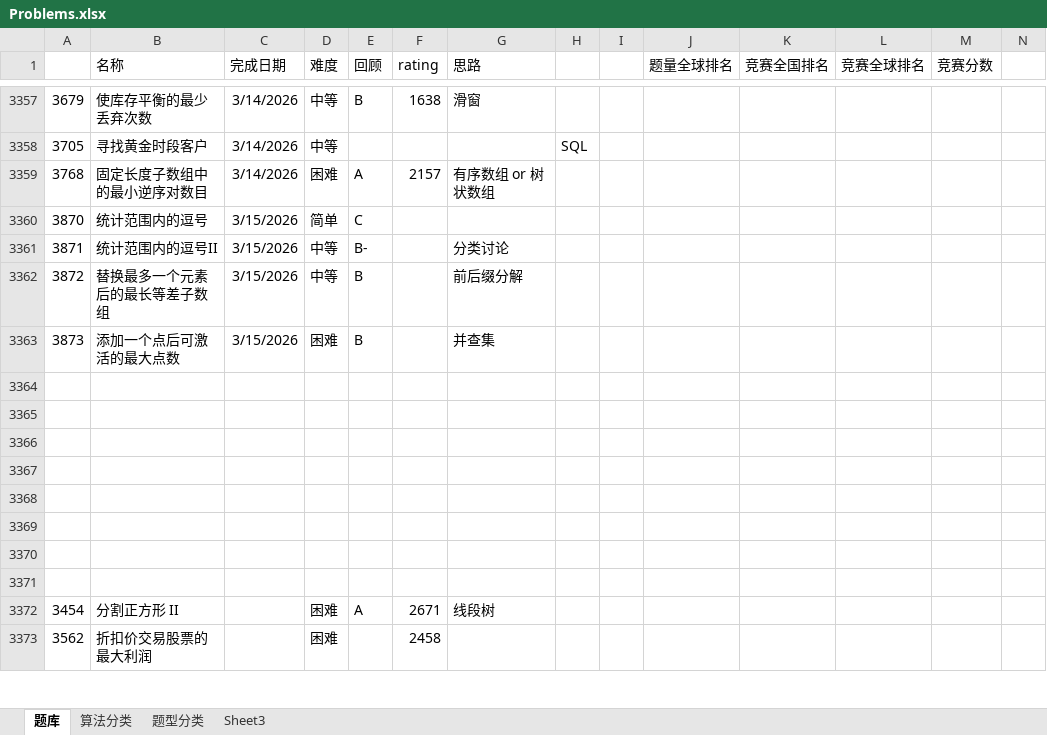
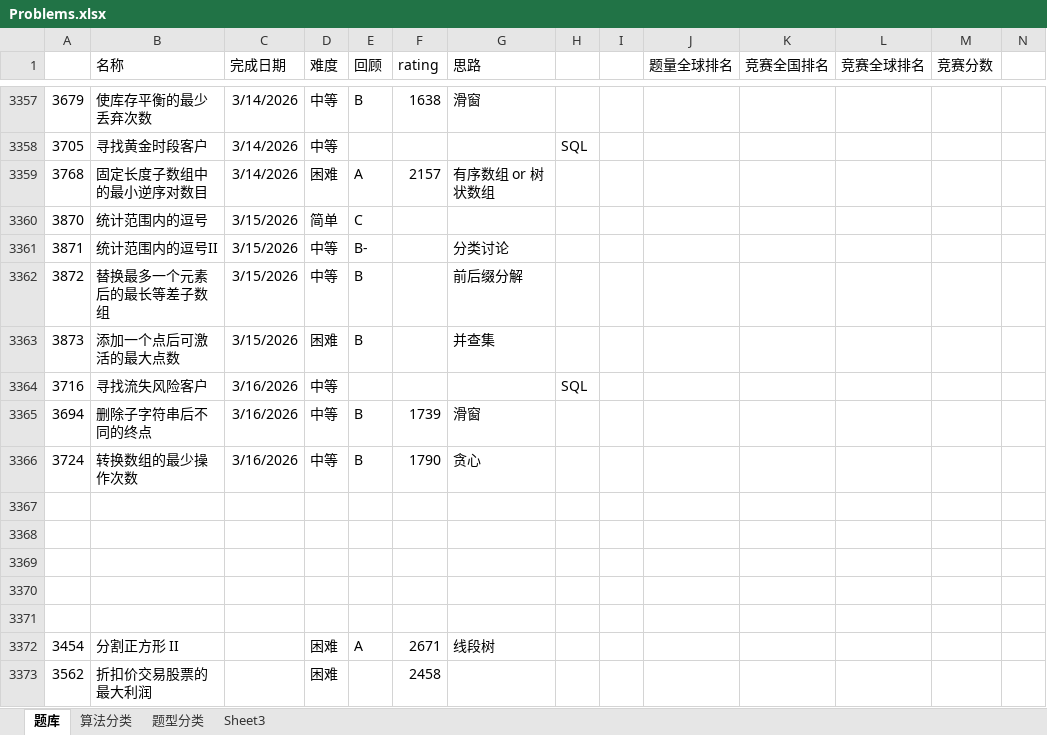
Before and after one commit to wangsun39/leetcode, an Excel workbook: Problems.xlsx, sheet 题库, drawn as a sheet; only a part is shown, gaps mark what is left out; values as stored, in another font and other column widths than the file's, no borders; charts and pictures not drawn; the diff names each change by its address in the sheet, - before the commit and + after, or states it on an @@ line.

Commit message:
daily problems 2026/03/16

```diff
--- a/Problems.xlsx (sheet 题库)
+++ b/Problems.xlsx (sheet 题库)
-row 3364: (empty)
+row 3364: 3716 | 寻找流失风险客户 | 3/16/2026 | 中等 |  |  |  | SQL
-row 3365: (empty)
+row 3365: 3694 | 删除子字符串后不同的终点 | 3/16/2026 | 中等 | B | 1739 | 滑窗
-row 3366: (empty)
+row 3366: 3724 | 转换数组的最少操作次数 | 3/16/2026 | 中等 | B | 1790 | 贪心
```
Also changed, not shown: 3 other files.
